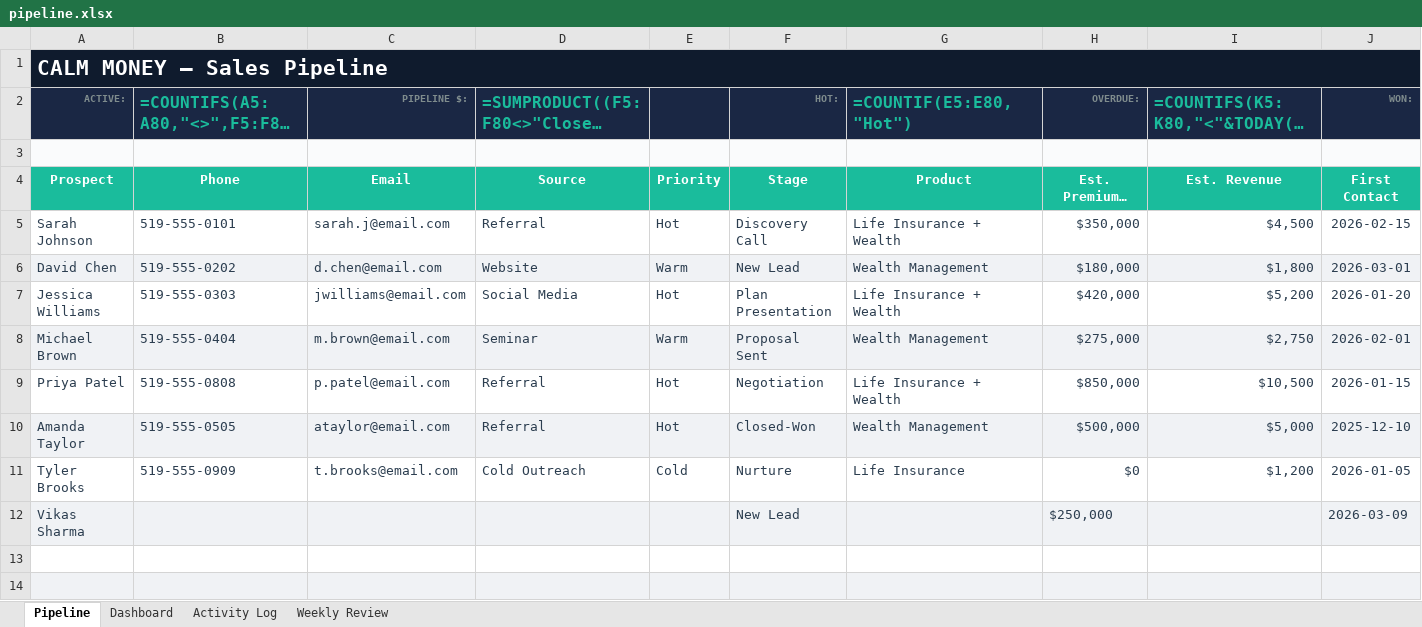
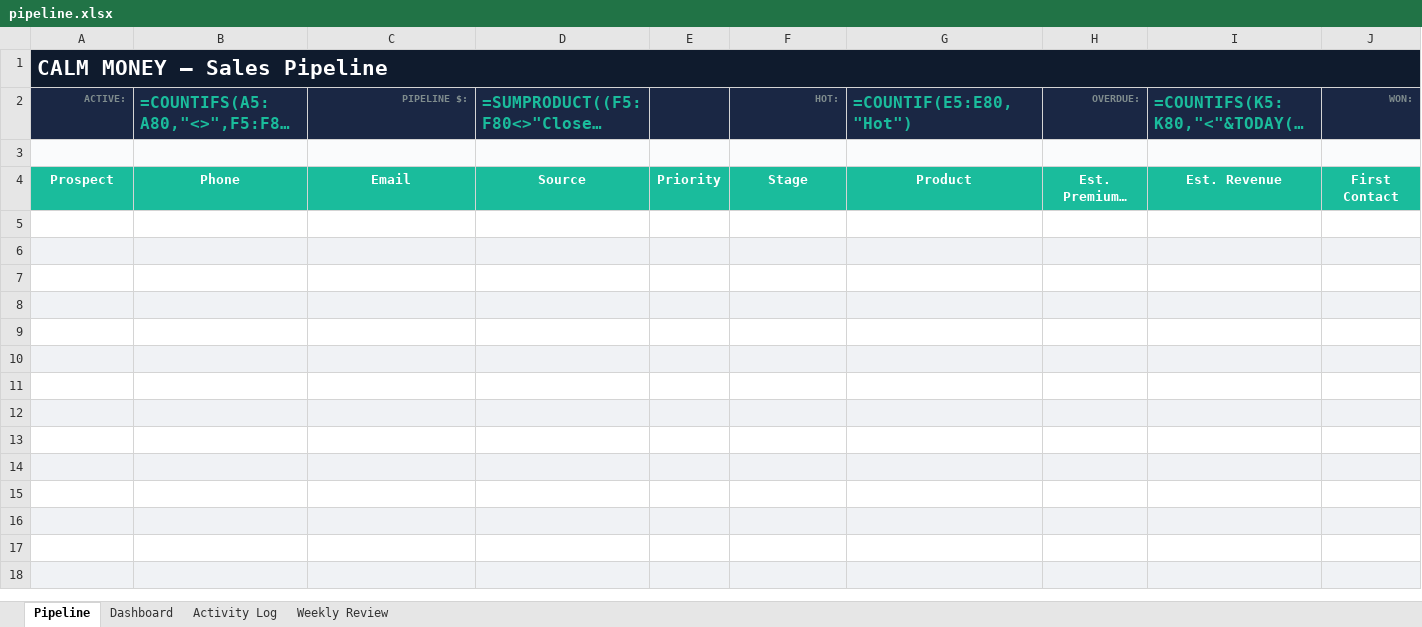
Before and after one commit to marcpineault/steadybook-crm, an Excel workbook: pipeline.xlsx, sheet Pipeline, drawn as a sheet; only a part is shown; the shorter side is filled out with more unchanged rows; long unchanged cells end in …; values as stored, in another font and other column widths than the file's, no borders; formulas without a stored value are shown as written; conditional formats not drawn; removed rows and columns are numbered as before the commit, all else as after; rows hold the shown columns only; the diff names each change by its address in the sheet, - before the commit and + after, or states it on an @@ line.

```diff
--- a/pipeline.xlsx (sheet Pipeline)
+++ b/pipeline.xlsx (sheet Pipeline)
-row 5: Sarah Johnson | 519-555-0101 | sarah.j@email.com | Referral | Hot | Discovery Call | Life Insurance + Wealth | $350,000 | $4,500 | 2026-02-15
-row 6: David Chen | 519-555-0202 | d.chen@email.com | Website | Warm | New Lead | Wealth Management | $180,000 | $1,800 | 2026-03-01
-row 7: Jessica Williams | 519-555-0303 | jwilliams@email.com | Social Media | Hot | Plan Presentation | Life Insurance + Wealth | $420,000 | $5,200 | 2026-01-20
-row 8: Michael Brown | 519-555-0404 | m.brown@email.com | Seminar | Warm | Proposal Sent | Wealth Management | $275,000 | $2,750 | 2026-02-01
-row 9: Priya Patel | 519-555-0808 | p.patel@email.com | Referral | Hot | Negotiation | Life Insurance + Wealth | $850,000 | $10,500 | 2026-01-15
-row 10: Amanda Taylor | 519-555-0505 | ataylor@email.com | Referral | Hot | Closed-Won | Wealth Management | $500,000 | $5,000 | 2025-12-10
-row 11: Tyler Brooks | 519-555-0909 | t.brooks@email.com | Cold Outreach | Cold | Nurture | Life Insurance | $0 | $1,200 | 2026-01-05
-row 12: Vikas Sharma |  |  |  |  | New Lead |  | $250,000 |  | 2026-03-09
+row 5: (empty)
+row 6: (empty)
+row 7: (empty)
+row 8: (empty)
+row 9: (empty)
+row 10: (empty)
+row 11: (empty)
+row 12: (empty)
```
Also changed, not shown: sheet Activity Log, charts or pictures.
